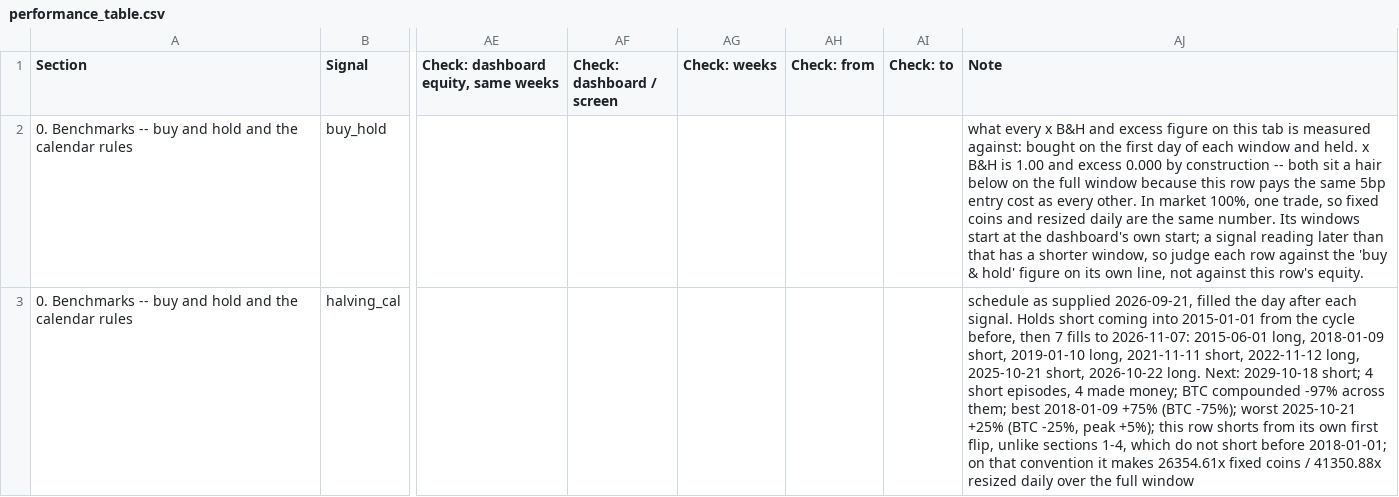
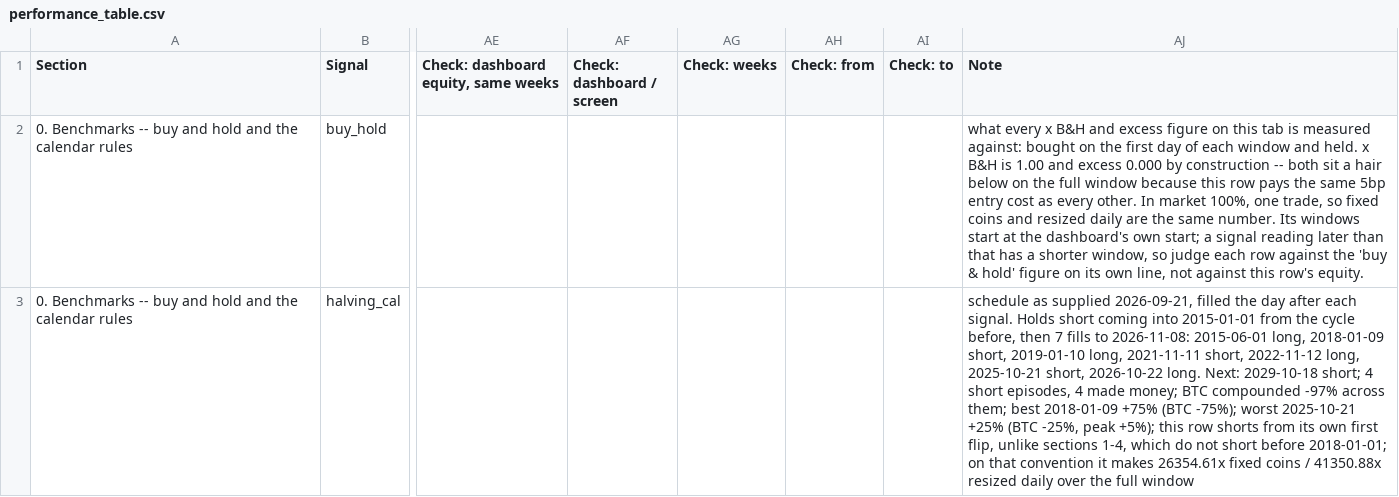
Before and after one commit to 3Jack1/btc-credit-dashboard, a CSV file: performance_table.csv, drawn as a sheet; only a part is shown, gaps mark what is left out; the diff covers the shown part only; the diff names each change by its address in the sheet, - before the commit and + after, or states it on an @@ line.

```diff
--- a/performance_table.csv
+++ b/performance_table.csv
-AJ3 (Note): …fills to 2026-11-07: 2015-06-01 long,…
+AJ3 (Note): …fills to 2026-11-08: 2015-06-01 long,…
```
Also changed, not shown: 1 edited cell elsewhere in this file, performance_table_meta.csv.
